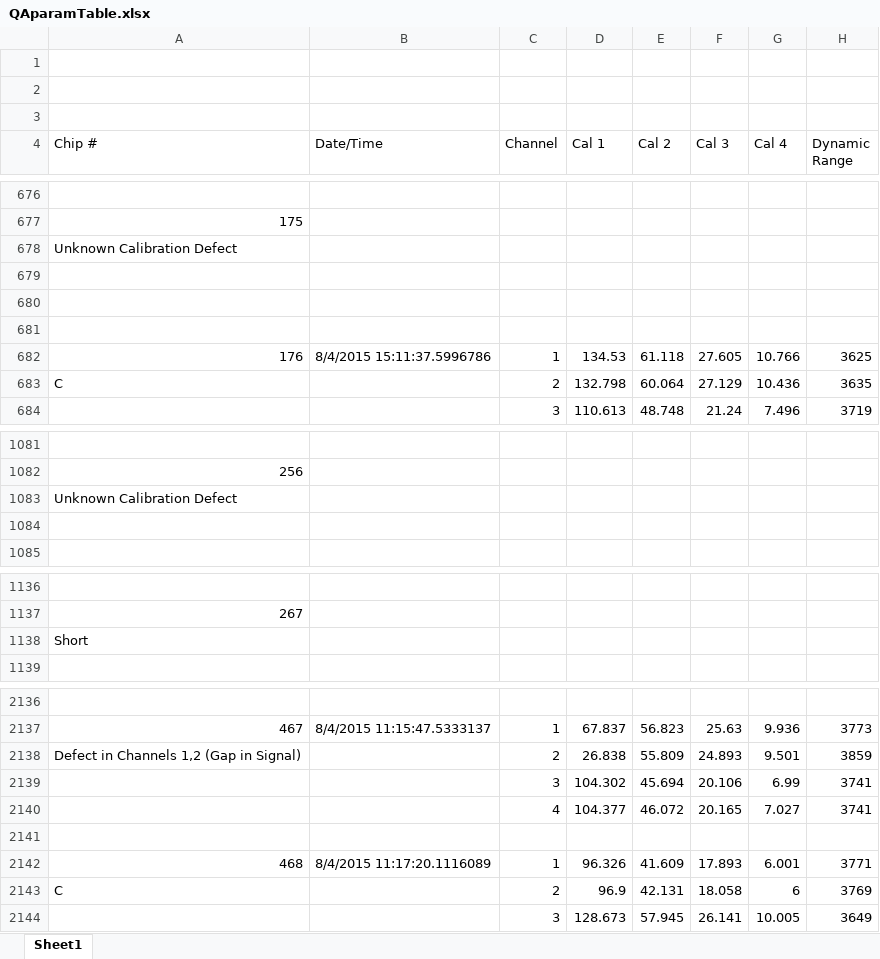
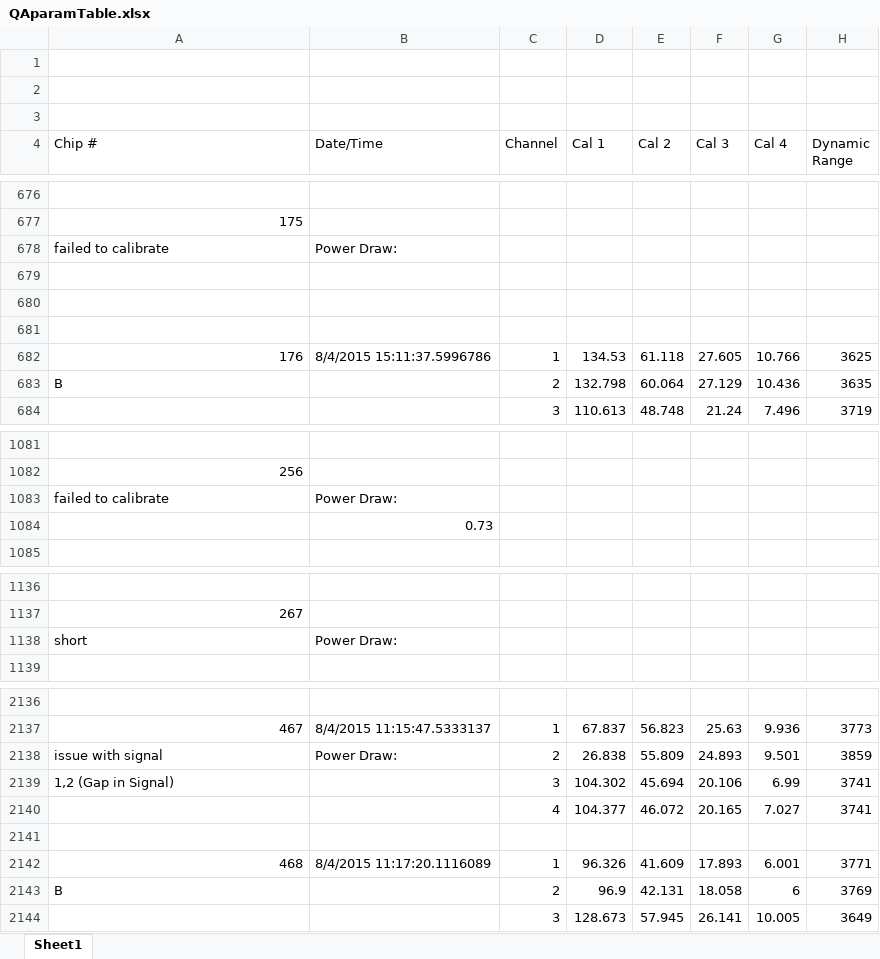
Before and after one commit to aemerman/Nevis14, an Excel workbook: OUTPUT/QAparamTable.xlsx, sheet Sheet1, drawn as a sheet; only a part is shown, gaps mark what is left out; values as stored, in another font and other column widths than the file's, no cell formats; removed rows and columns are numbered as before the commit, all else as after; rows hold the shown columns only; the diff covers the shown part only; the diff names each change by its address in the sheet, - before the commit and + after, or states it on an @@ line.

```diff
--- a/OUTPUT/QAparamTable.xlsx (sheet Sheet1)
+++ b/OUTPUT/QAparamTable.xlsx (sheet Sheet1)
-row 678: Unknown Calibration Defect
+row 678: failed to calibrate | Power Draw:
-A683 (Chip #): C
+A683 (Chip #): B
-row 1083: Unknown Calibration Defect
-row 1083: (empty)
+row 1083: failed to calibrate | Power Draw:
+row 1084:  | 0.73
-row 1138: Short
+row 1138: short | Power Draw:
-A2138 (Chip #): Defect in Channels 1,2 (Gap in Signal)
+A2138 (Chip #): issue with signal
-B2138 (Date/Time): (empty)
+B2138 (Date/Time): Power Draw:
-A2139 (Chip #): (empty)
+A2139 (Chip #): 1,2 (Gap in Signal)
-A2143 (Chip #): C
+A2143 (Chip #): B
```
Also changed, not shown: 5 added rows, 5 removed rows and 64 edited cells elsewhere in this sheet, cell formats, 19 other files.
